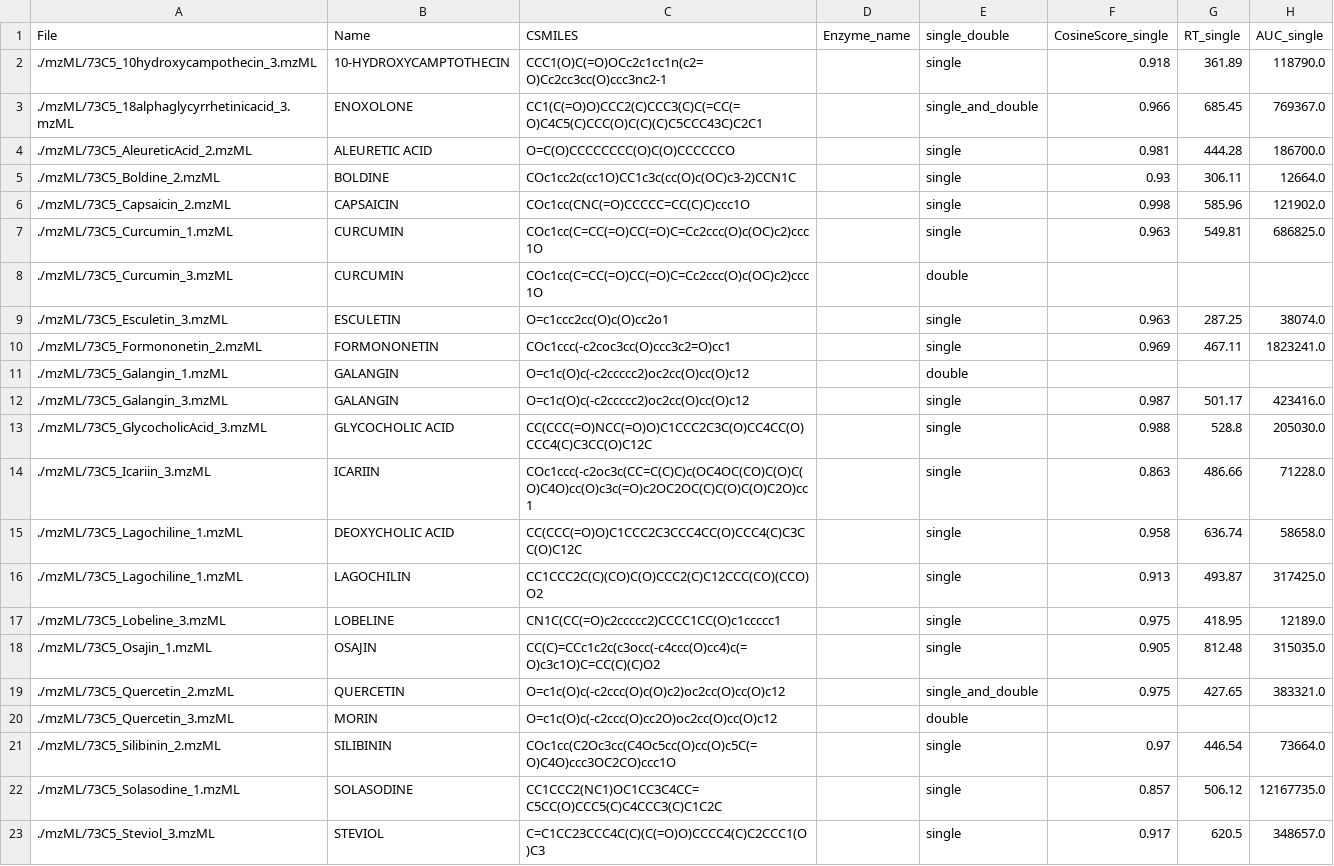
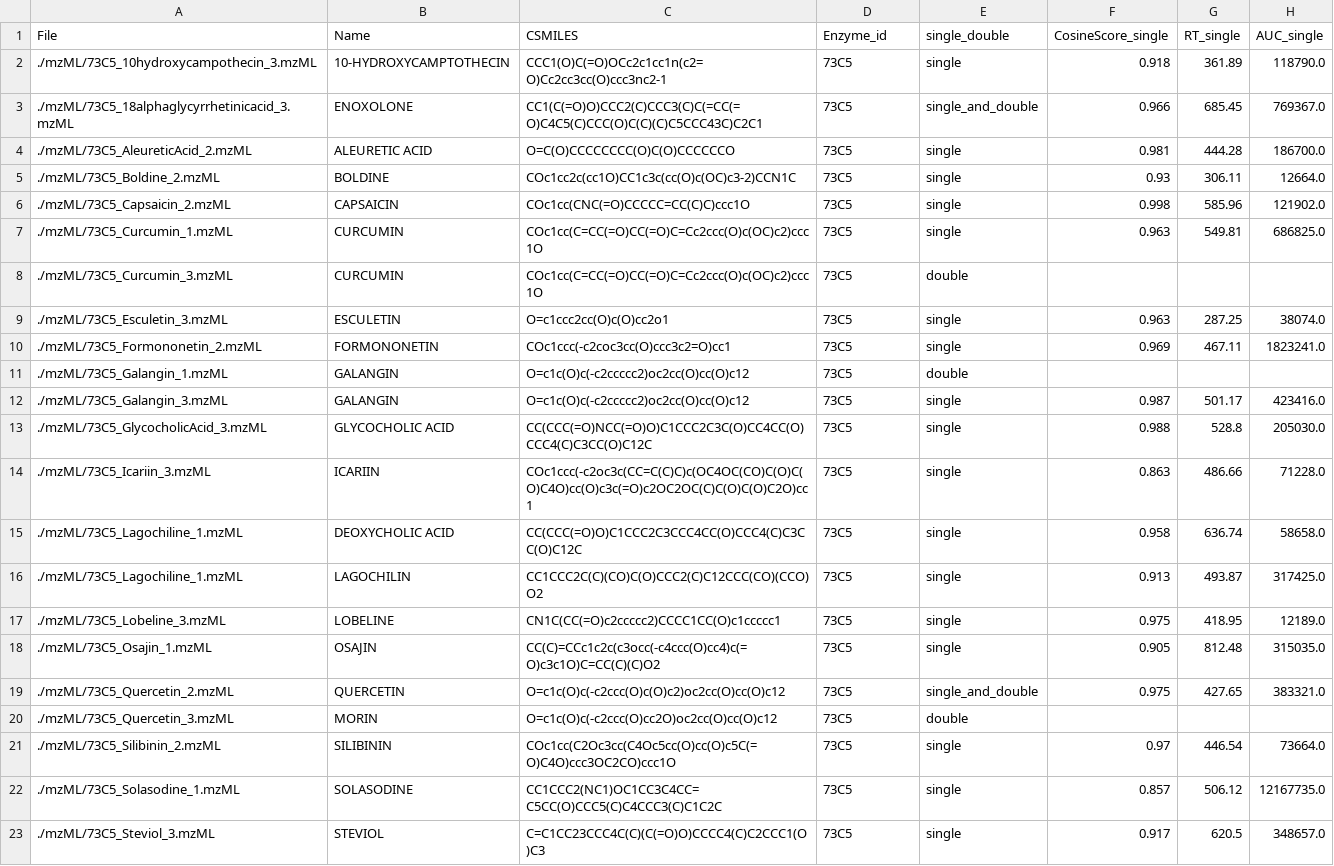
Before and after one commit to vinbl/gtscreen, a CSV file: validation_notebooks/results/Val_results_CosineScore_0.85.csv, drawn as a sheet; only a part is shown; the diff names each change by its address in the sheet, - before the commit and + after, or states it on an @@ line.

Commit message:
Fixed validation N5 notebook

```diff
--- a/validation_notebooks/results/Val_results_CosineScore_0.85.csv
+++ b/validation_notebooks/results/Val_results_CosineScore_0.85.csv
-D1: Enzyme_name
+D1: Enzyme_id
-D2:D23 (Enzyme_id): (empty)
+D2:D23 (Enzyme_id): 73C5
```
Also changed, not shown: 1 other file.
